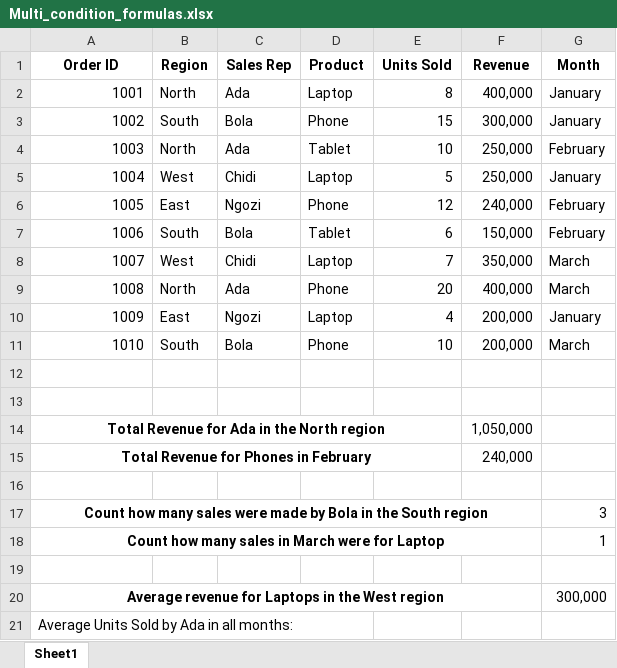
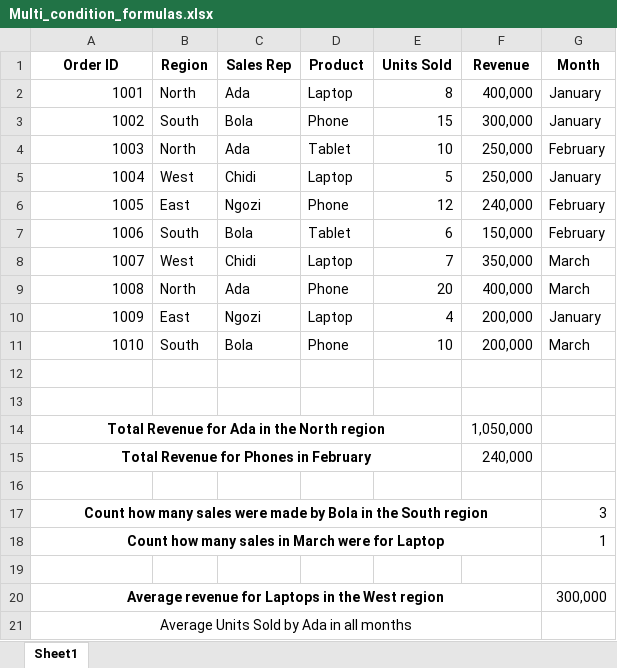
Before and after one commit to HerryTech/Excel-from-scratch, an Excel workbook: stage_2/Multi_Condition_Formulas/Multi_condition_formulas.xlsx, sheet Sheet1, drawn as a sheet; values as stored, in another font and other column widths than the file's, no borders; the diff names each change by its address in the sheet, - before the commit and + after, or states it on an @@ line.

Commit message:
Update

```diff
--- a/stage_2/Multi_Condition_Formulas/Multi_condition_formulas.xlsx (sheet Sheet1)
+++ b/stage_2/Multi_Condition_Formulas/Multi_condition_formulas.xlsx (sheet Sheet1)
-A21 (Order ID): Average Units Sold by Ada in all months:
+A21 (Order ID): Average Units Sold by Ada in all months
-A21 alignment: left
+A21 alignment: center
+A21:F21 merged
```
